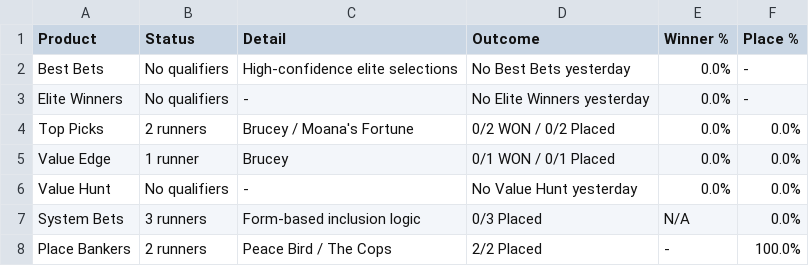
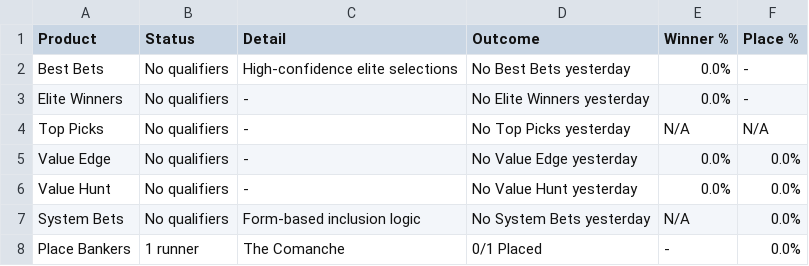
Before and after one commit to puntingiq/puntingiq-site, a CSV file: reports/latest/web_product_status.csv, drawn as a sheet.

```diff
--- a/reports/latest/web_product_status.csv
+++ b/reports/latest/web_product_status.csv
@@ -3,6 +3,6 @@ Best Bets,No qualifiers,High-confidence elite selections,No Best Bets yesterday,
 Elite Winners,No qualifiers,-,No Elite Winners yesterday,0.0%,-
-Top Picks,2 runners,Brucey / Moana's Fortune,0/2 WON / 0/2 Placed,0.0%,0.0%
-Value Edge,1 runner,Brucey,0/1 WON / 0/1 Placed,0.0%,0.0%
+Top Picks,No qualifiers,-,No Top Picks yesterday,N/A,N/A
+Value Edge,No qualifiers,-,No Value Edge yesterday,0.0%,0.0%
 Value Hunt,No qualifiers,-,No Value Hunt yesterday,0.0%,0.0%
-System Bets,3 runners,Form-based inclusion logic,0/3 Placed,N/A,0.0%
-Place Bankers,2 runners,Peace Bird / The Cops,2/2 Placed,-,100.0%
+System Bets,No qualifiers,Form-based inclusion logic,No System Bets yesterday,N/A,0.0%
+Place Bankers,1 runner,The Comanche,0/1 Placed,-,0.0%
```
Also changed, not shown: reports/latest/web_race_by_race_summary.csv, reports/latest/web_top_picks_summary.csv, 20 other files.
